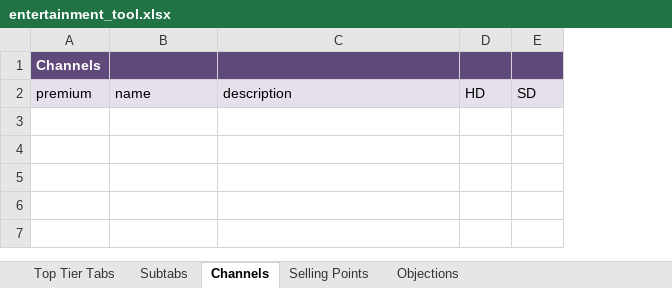
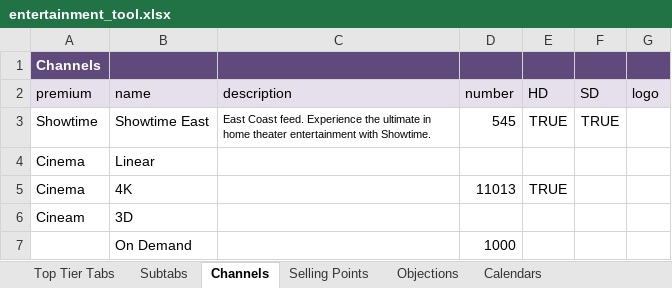
Before and after one commit to dalexisv83/et, an Excel workbook: entertainment_tool.xlsx, sheet Channels, drawn as a sheet; values as stored, in another font and other column widths than the file's, no borders; the diff names each change by its address in the sheet, - before the commit and + after, or states it on an @@ line.

```diff
--- a/entertainment_tool.xlsx (sheet Channels)
+++ b/entertainment_tool.xlsx (sheet Channels)
+sheet tab: Calendars
+column D (number), empty
+column G (logo), empty
+row 3: Showtime | Showtime East | East Coast feed. Experience the ultimate in home theater entertainment with Showtime. | 545 | TRUE | TRUE
+row 4: Cinema | Linear
+row 5: Cinema | 4K |  | 11013 | TRUE
+row 6: Cineam | 3D
+row 7:  | On Demand |  | 1000
```
Also changed, not shown: sheet Selling Points, sheet Objections, sheet Top Tier Tabs, sheet Subtabs, 5 other files.
